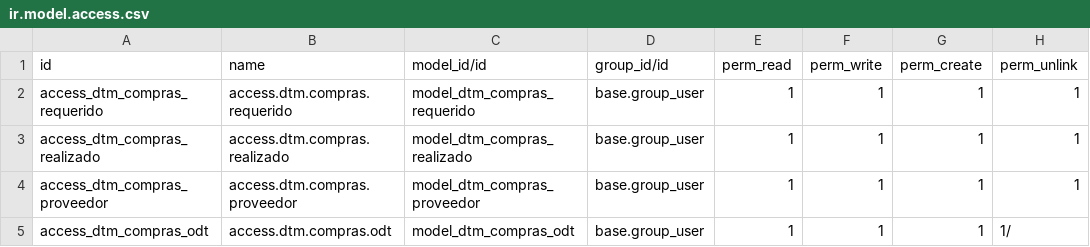
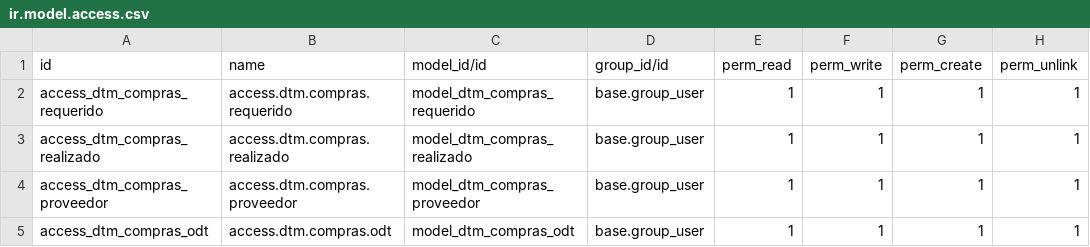
Before and after one commit to rafaguzmang/dtm_compras, a CSV file: security/ir.model.access.csv, drawn as a sheet.

```diff
--- a/security/ir.model.access.csv
+++ b/security/ir.model.access.csv
@@ -4,2 +4,2 @@ access_dtm_compras_realizado,access.dtm.compras.realizado,model_dtm_compras_real
 access_dtm_compras_proveedor,access.dtm.compras.proveedor,model_dtm_compras_proveedor,base.group_user,1,1,1,1
-access_dtm_compras_odt,access.dtm.compras.odt,model_dtm_compras_odt,base.group_user,1,1,1,1/
+access_dtm_compras_odt,access.dtm.compras.odt,model_dtm_compras_odt,base.group_user,1,1,1,1
```
Also changed, not shown: 3 other files.
